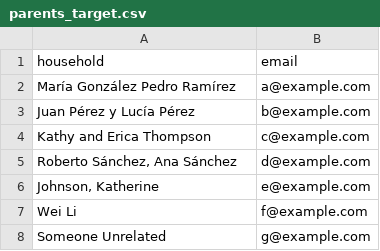
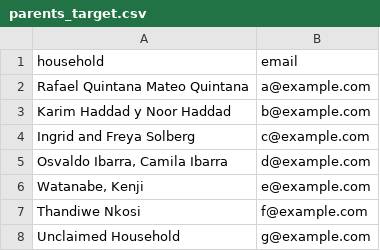
Before and after one commit to jeremie-rostan/CompareLists, a CSV file: examples/parents_target.csv, drawn as a sheet.

```diff
--- a/examples/parents_target.csv
+++ b/examples/parents_target.csv
@@ -1,8 +1,8 @@
 household,email
-"María González Pedro Ramírez",a@example.com
-"Juan Pérez y Lucía Pérez",b@example.com
-"Kathy and Erica Thompson",c@example.com
-"Roberto Sánchez, Ana Sánchez",d@example.com
-"Johnson, Katherine",e@example.com
-"Wei Li",f@example.com
-"Someone Unrelated",g@example.com
+"Rafael Quintana Mateo Quintana",a@example.com
+"Karim Haddad y Noor Haddad",b@example.com
+"Ingrid and Freya Solberg",c@example.com
+"Osvaldo Ibarra, Camila Ibarra",d@example.com
+"Watanabe, Kenji",e@example.com
+"Thandiwe Nkosi",f@example.com
+"Unclaimed Household",g@example.com
```
Also changed, not shown: evaluation/labeled_pairs.csv, examples/source.csv, 11 other files.
